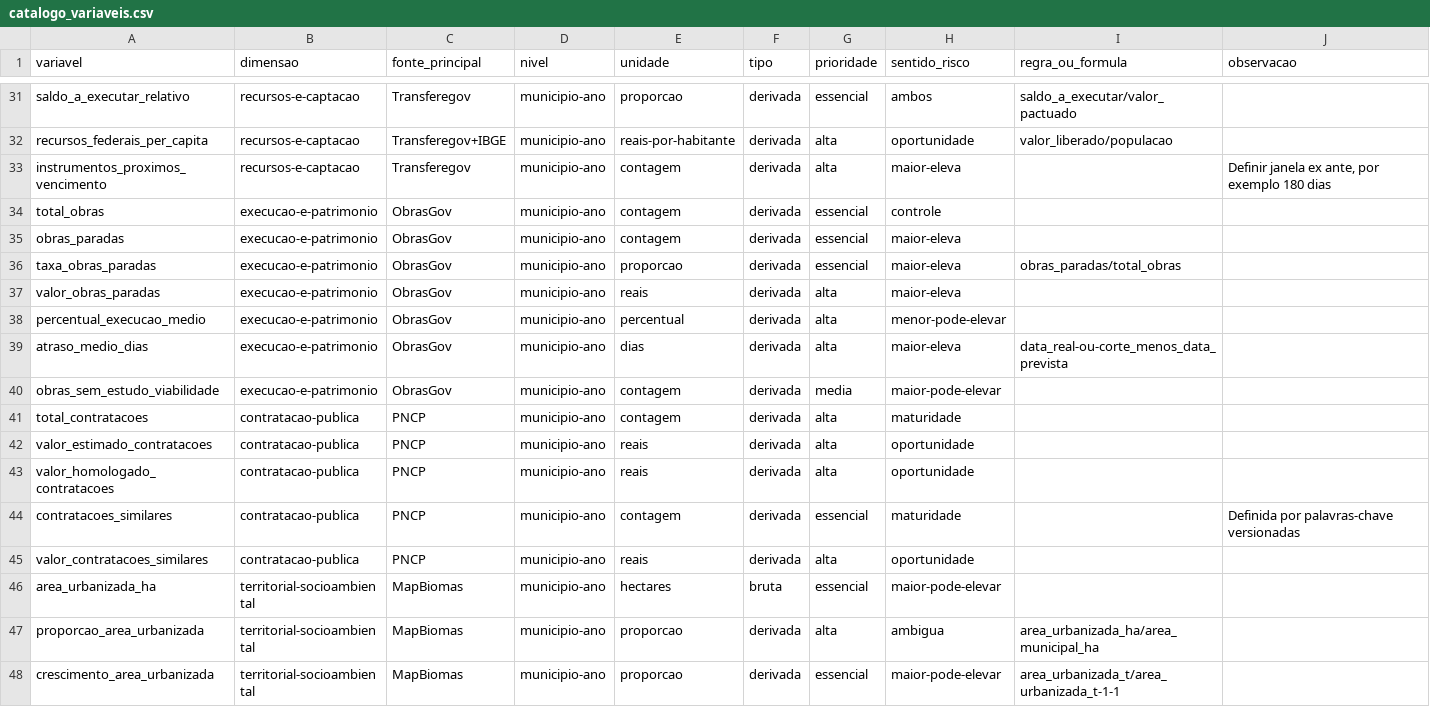
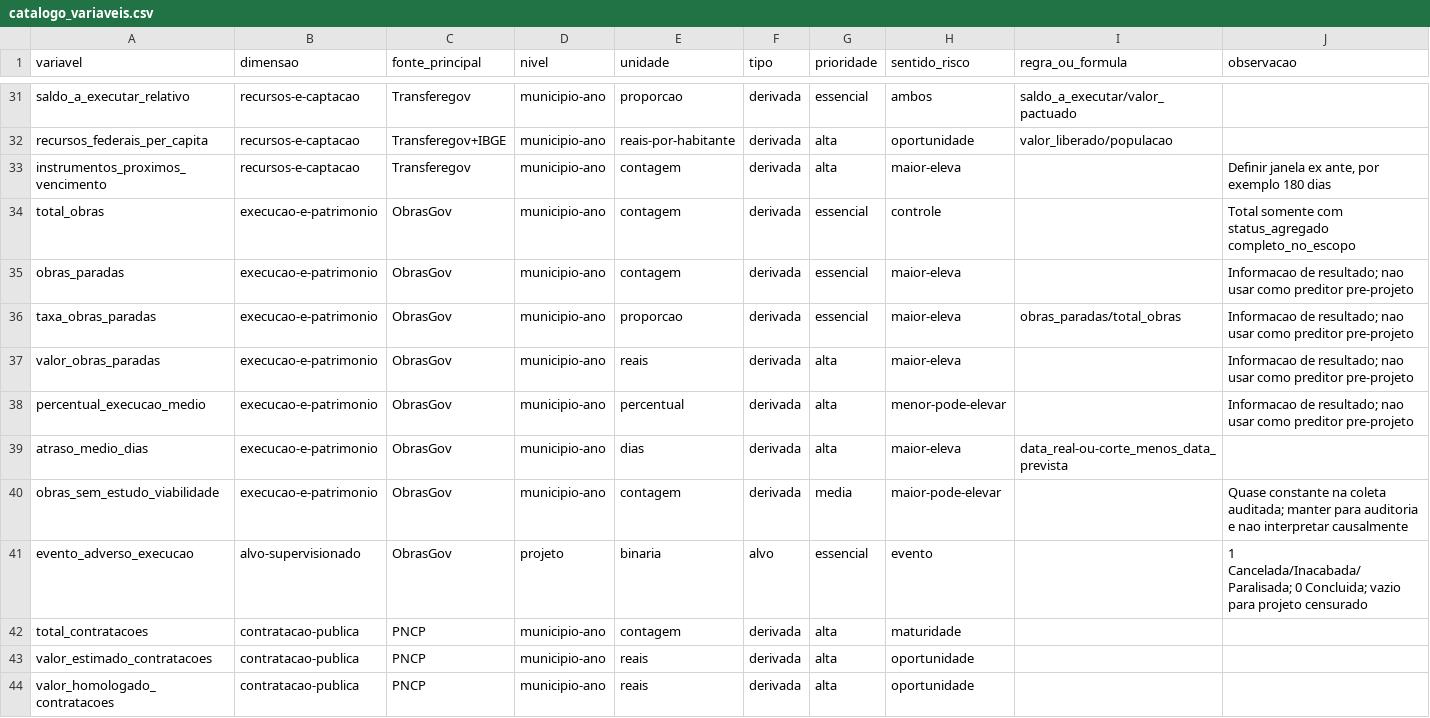
Before and after one commit to italooliveira-py/ETL-Indice-de-munic, a CSV file: catalogo_variaveis.csv, drawn as a sheet; only a part is shown, gaps mark what is left out; the shorter side is filled out with more unchanged rows.

Commit message:
Separa coleta e qualidade territorial do ObrasGov

```diff
--- a/catalogo_variaveis.csv
+++ b/catalogo_variaveis.csv
@@ -33,9 +33,10 @@ recursos_federais_per_capita,recursos-e-captacao,Transferegov+IBGE,municipio-ano
 instrumentos_proximos_vencimento,recursos-e-captacao,Transferegov,municipio-ano,contagem,derivada,alta,maior-eleva,,"Definir janela ex ante, por exemplo 180 dias"
-total_obras,execucao-e-patrimonio,ObrasGov,municipio-ano,contagem,derivada,essencial,controle,,
-obras_paradas,execucao-e-patrimonio,ObrasGov,municipio-ano,contagem,derivada,essencial,maior-eleva,,
-taxa_obras_paradas,execucao-e-patrimonio,ObrasGov,municipio-ano,proporcao,derivada,essencial,maior-eleva,obras_paradas/total_obras,
-valor_obras_paradas,execucao-e-patrimonio,ObrasGov,municipio-ano,reais,derivada,alta,maior-eleva,,
-percentual_execucao_medio,execucao-e-patrimonio,ObrasGov,municipio-ano,percentual,derivada,alta,menor-pode-elevar,,
+total_obras,execucao-e-patrimonio,ObrasGov,municipio-ano,contagem,derivada,essencial,controle,,"Total somente com status_agregado completo_no_escopo"
+obras_paradas,execucao-e-patrimonio,ObrasGov,municipio-ano,contagem,derivada,essencial,maior-eleva,,"Informacao de resultado; nao usar como preditor pre-projeto"
+taxa_obras_paradas,execucao-e-patrimonio,ObrasGov,municipio-ano,proporcao,derivada,essencial,maior-eleva,obras_paradas/total_obras,"Informacao de resultado; nao usar como preditor pre-projeto"
+valor_obras_paradas,execucao-e-patrimonio,ObrasGov,municipio-ano,reais,derivada,alta,maior-eleva,,"Informacao de resultado; nao usar como preditor pre-projeto"
+percentual_execucao_medio,execucao-e-patrimonio,ObrasGov,municipio-ano,percentual,derivada,alta,menor-pode-elevar,,"Informacao de resultado; nao usar como preditor pre-projeto"
 atraso_medio_dias,execucao-e-patrimonio,ObrasGov,municipio-ano,dias,derivada,alta,maior-eleva,data_real-ou-corte_menos_data_prevista,
-obras_sem_estudo_viabilidade,execucao-e-patrimonio,ObrasGov,municipio-ano,contagem,derivada,media,maior-pode-elevar,,
+obras_sem_estudo_viabilidade,execucao-e-patrimonio,ObrasGov,municipio-ano,contagem,derivada,media,maior-pode-elevar,,"Quase constante na coleta auditada; manter para auditoria e nao interpretar causalmente"
+evento_adverso_execucao,alvo-supervisionado,ObrasGov,projeto,binaria,alvo,essencial,evento,,"1 Cancelada/Inacabada/Paralisada; 0 Concluida; vazio para projeto censurado"
 total_contratacoes,contratacao-publica,PNCP,municipio-ano,contagem,derivada,alta,maturidade,,
```
Also changed, not shown: 6 other files.
